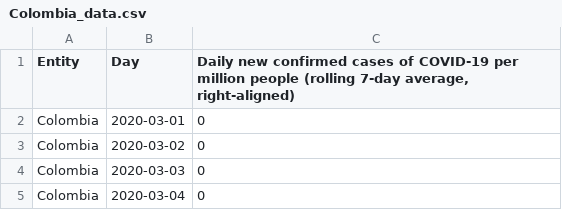
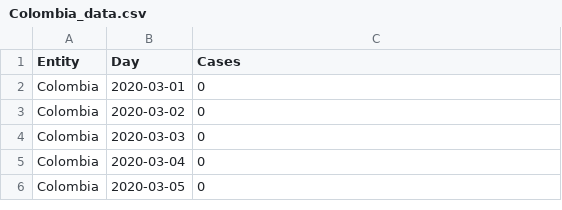
Before and after one commit to kaamayao/data_model_project, a CSV file: Colombia_data.csv, drawn as a sheet; only a part is shown; the shorter side is filled out with more unchanged rows.

Commit message:
Update Colombia_data.csv

```diff
--- a/Colombia_data.csv
+++ b/Colombia_data.csv
@@ -1,2 +1,2 @@
-Entity,Day,"Daily new confirmed cases of COVID-19 per million people (rolling 7-day average, right-aligned)"
+Entity,Day,"Cases"
 Colombia,2020-03-01,0
```
